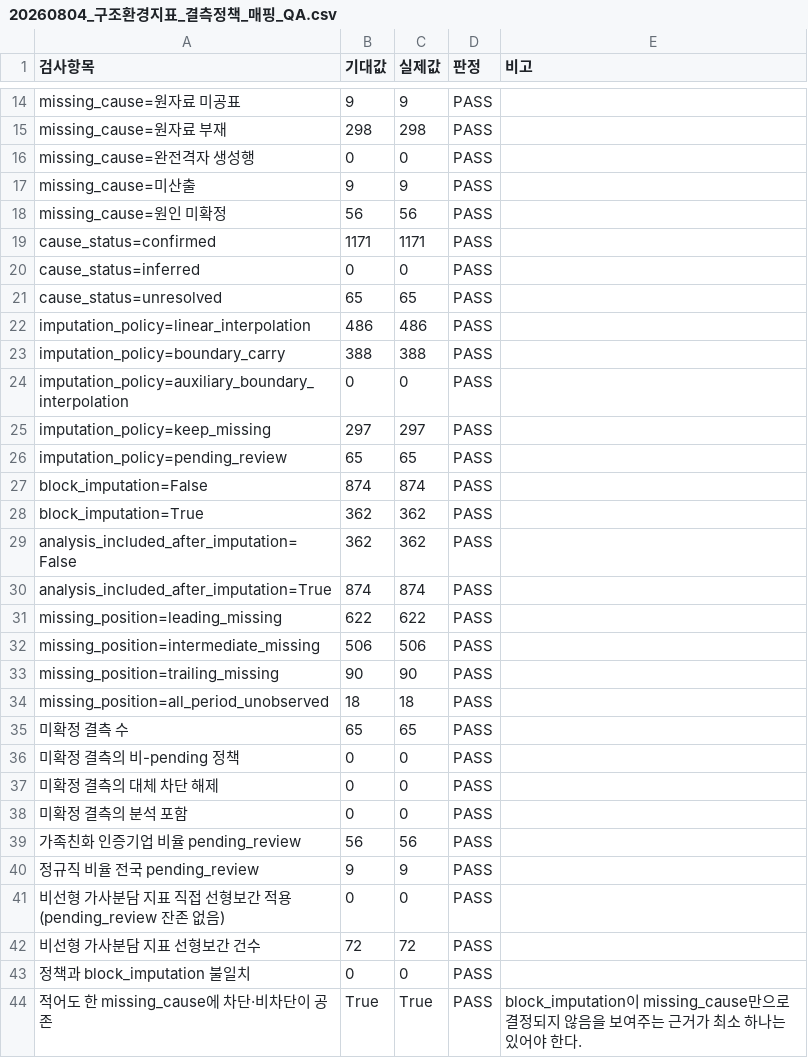
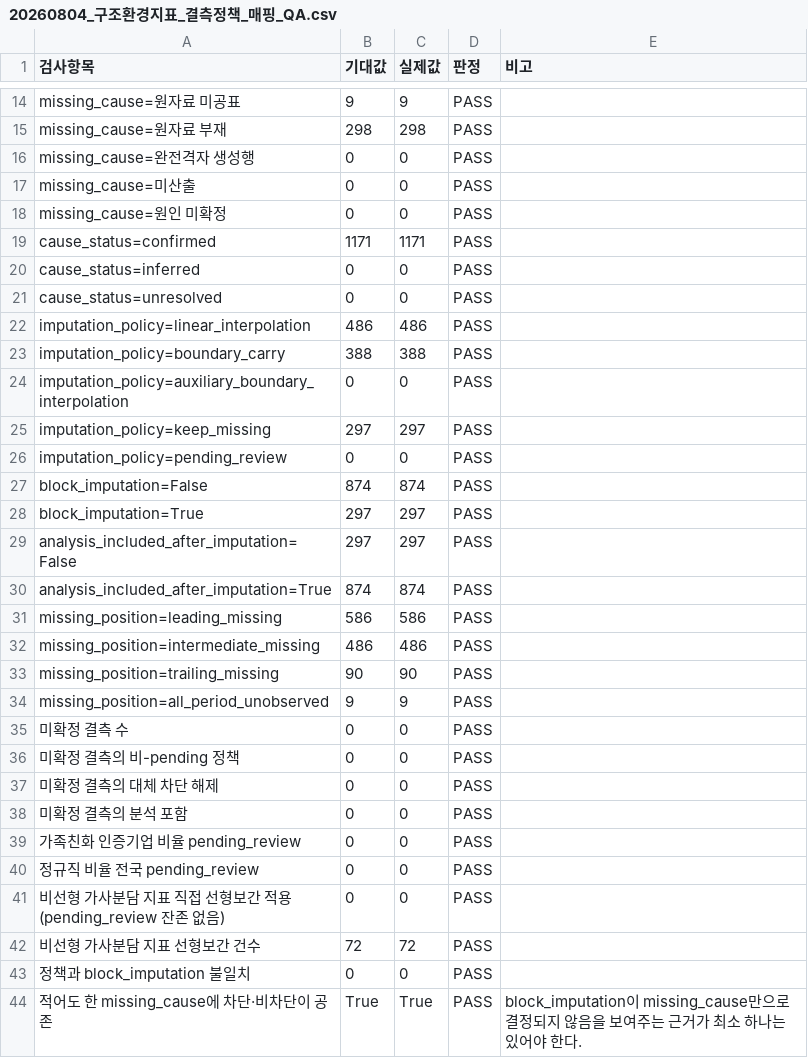
Before and after one commit to JungYeoni/yumocha, a CSV file: reports/20260804_구조환경지표_결측정책_매핑_QA.csv, drawn as a sheet; only a part is shown, gaps mark what is left out; the diff covers the shown part only.

```diff
--- a/reports/20260804_구조환경지표_결측정책_매핑_QA.csv
+++ b/reports/20260804_구조환경지표_결측정책_매핑_QA.csv
@@ -16,7 +16,7 @@ missing_cause=원자료 부재,298,298,PASS,
 missing_cause=완전격자 생성행,0,0,PASS,
-missing_cause=미산출,9,9,PASS,
-missing_cause=원인 미확정,56,56,PASS,
+missing_cause=미산출,0,0,PASS,
+missing_cause=원인 미확정,0,0,PASS,
 cause_status=confirmed,1171,1171,PASS,
 cause_status=inferred,0,0,PASS,
-cause_status=unresolved,65,65,PASS,
+cause_status=unresolved,0,0,PASS,
 imputation_policy=linear_interpolation,486,486,PASS,
@@ -25,12 +25,12 @@ imputation_policy=auxiliary_boundary_interpolation,0,0,PASS,
 imputation_policy=keep_missing,297,297,PASS,
-imputation_policy=pending_review,65,65,PASS,
+imputation_policy=pending_review,0,0,PASS,
 block_imputation=False,874,874,PASS,
-block_imputation=True,362,362,PASS,
-analysis_included_after_imputation=False,362,362,PASS,
+block_imputation=True,297,297,PASS,
+analysis_included_after_imputation=False,297,297,PASS,
 analysis_included_after_imputation=True,874,874,PASS,
-missing_position=leading_missing,622,622,PASS,
-missing_position=intermediate_missing,506,506,PASS,
+missing_position=leading_missing,586,586,PASS,
+missing_position=intermediate_missing,486,486,PASS,
 missing_position=trailing_missing,90,90,PASS,
-missing_position=all_period_unobserved,18,18,PASS,
-미확정 결측 수,65,65,PASS,
+missing_position=all_period_unobserved,9,9,PASS,
+미확정 결측 수,0,0,PASS,
 미확정 결측의 비-pending 정책,0,0,PASS,
@@ -38,4 +38,4 @@ missing_position=all_period_unobserved,18,18,PASS,
 미확정 결측의 분석 포함,0,0,PASS,
-가족친화 인증기업 비율 pending_review,56,56,PASS,
-정규직 비율 전국 pending_review,9,9,PASS,
+가족친화 인증기업 비율 pending_review,0,0,PASS,
+정규직 비율 전국 pending_review,0,0,PASS,
 비선형 가사분담 지표 직접 선형보간 적용(pending_review 잔존 없음),0,0,PASS,
```
Also changed, not shown: 14 edited cells elsewhere in this file, reports/20260804_가족친화_공식원본_메타데이터.csv, reports/20260805_구조환경지표_결측정책_전수매핑_최신화.csv, 19 other files.
